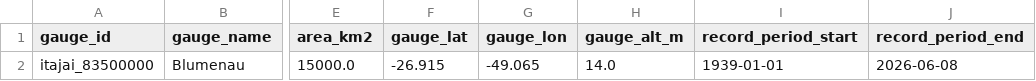
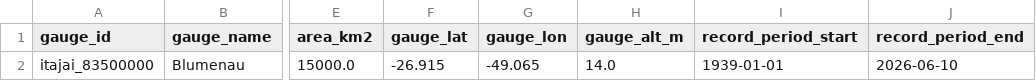
Before and after one commit to victorhprada/blumenau-flood-forecasting, a CSV file: data/processed/Caravan-nc/attributes/itajai/attributes_other_itajai.csv, drawn as a sheet; only a part is shown, gaps mark what is left out; the diff names each change by its address in the sheet, - before the commit and + after, or states it on an @@ line.

```diff
--- a/data/processed/Caravan-nc/attributes/itajai/attributes_other_itajai.csv
+++ b/data/processed/Caravan-nc/attributes/itajai/attributes_other_itajai.csv
-J2 (record_period_end): 2026-06-08
+J2 (record_period_end): 2026-06-10
```
Also changed, not shown: 23 other files.
